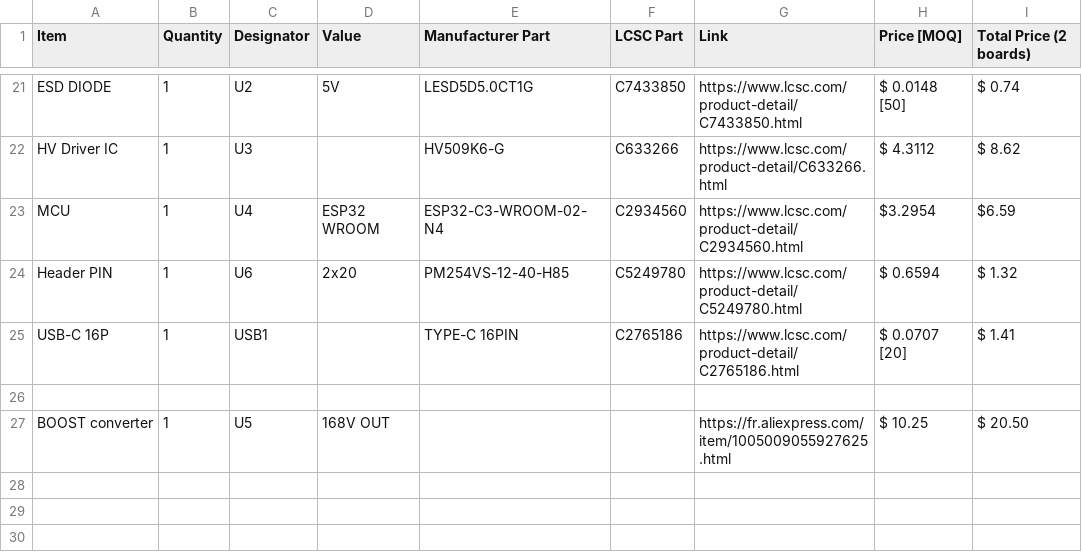
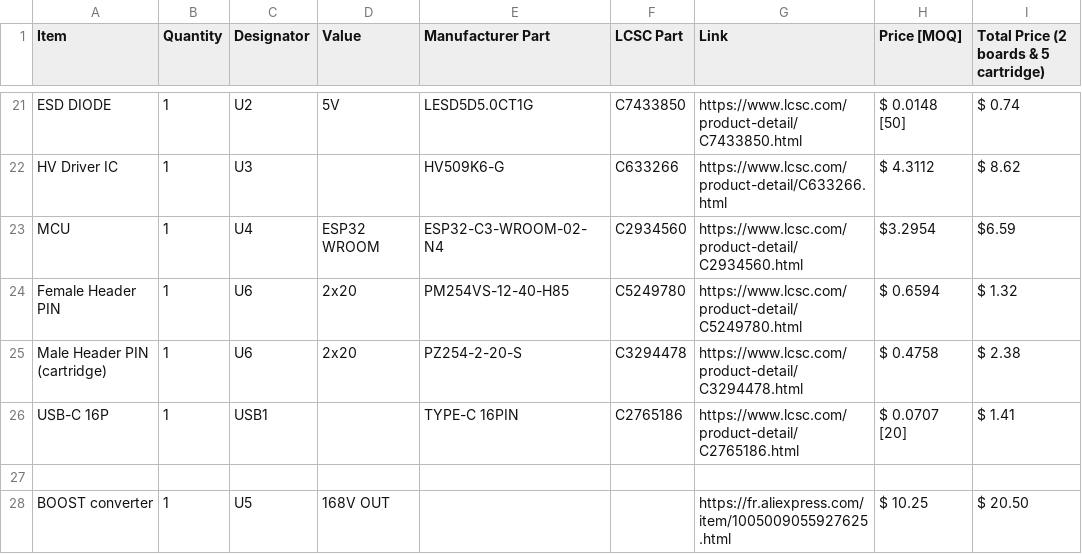
Before and after one commit to silkscreen-studio/MOVEA-EWOD-demonstration-device, a CSV file: BOM.csv, drawn as a sheet; only a part is shown, gaps mark what is left out; the diff names each change by its address in the sheet, - before the commit and + after, or states it on an @@ line.

Commit message:
Update BOM.csv

```diff
--- a/BOM.csv
+++ b/BOM.csv
-I1: Total Price (2 boards)
+I1: Total Price (2 boards & 5 cartridge)
-A24 (Item): Header PIN
+A24 (Item): Female Header PIN
+row 25: Male Header PIN (cartridge) | 1 | U6 | 2x20 | PZ254-2-20-S | C3294478 | https://www.lcsc.com/product-detail/C3294478.html | $ 0.4758 | $ 2.38
```
